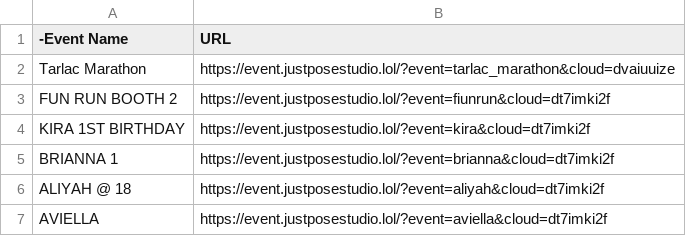
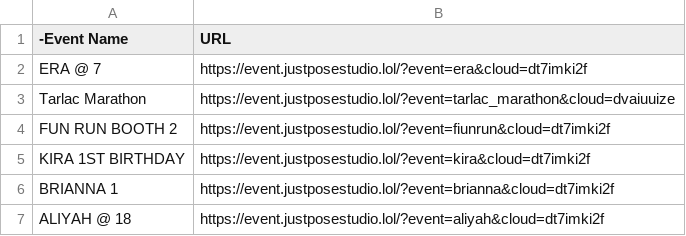
Before and after one commit to sirnichemotivation-rgb/events-landingpage, a CSV file: events.csv, drawn as a sheet; only a part is shown; the shorter side is filled out with more unchanged rows.

Commit message:
Update events.csv

```diff
--- a/events.csv
+++ b/events.csv
@@ -1,2 +1,3 @@
 -Event Name,URL
+ERA @ 7,https://event.justposestudio.lol/?event=era&cloud=dt7imki2f
 Tarlac Marathon, https://event.justposestudio.lol/?event=tarlac_marathon&cloud=dvaiuuize
```
